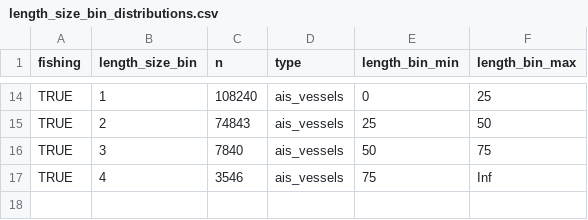
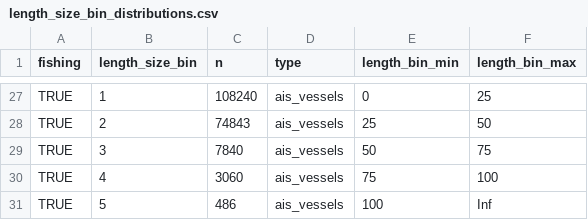
Before and after one commit to emlab-ucsb/paper-ocean-ghg, a CSV file: data/gfw/length_size_bin_distributions.csv, drawn as a sheet; only a part is shown, gaps mark what is left out; the diff covers the shown part only.

```diff
--- a/data/gfw/length_size_bin_distributions.csv
+++ b/data/gfw/length_size_bin_distributions.csv
@@ -16,2 +29,3 @@ TRUE,2,74843,ais_vessels,25,50
 TRUE,3,7840,ais_vessels,50,75
-TRUE,4,3546,ais_vessels,75,Inf
+TRUE,4,3060,ais_vessels,75,100
+TRUE,5,486,ais_vessels,100,Inf
```
Also changed, not shown: 14 added rows, 1 removed row, 1 moved row and 21 edited cells elsewhere in this file, data/gfw/all_performance_metrics.csv, data/gfw/all_varimp_data.csv, 6 other files.
